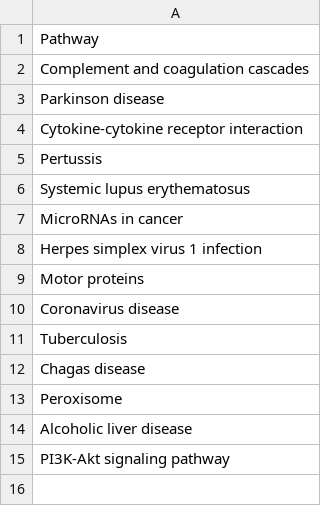
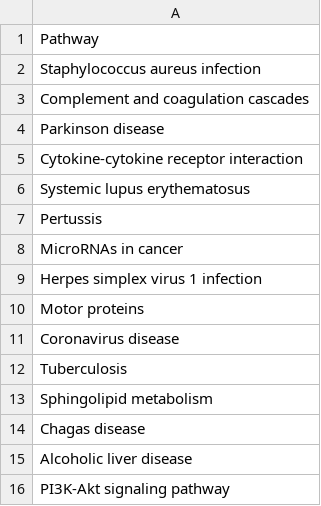
Before and after one commit to DivyashreeMohan05/ALS-SCFA-Gene-Expression-Analysis, a CSV file: results/tables/GSEA_shared_KEGG_pathways.csv, drawn as a sheet.

```diff
--- a/results/tables/GSEA_shared_KEGG_pathways.csv
+++ b/results/tables/GSEA_shared_KEGG_pathways.csv
@@ -1,2 +1,3 @@
 "Pathway"
+"Staphylococcus aureus infection"
 "Complement and coagulation cascades"
@@ -4,4 +5,4 @@
 "Cytokine-cytokine receptor interaction"
+"Systemic lupus erythematosus"
 "Pertussis"
-"Systemic lupus erythematosus"
 "MicroRNAs in cancer"
@@ -11,4 +12,4 @@
 "Tuberculosis"
+"Sphingolipid metabolism"
 "Chagas disease"
-"Peroxisome"
 "Alcoholic liver disease"
```
Also changed, not shown: results/tables/GSEA_KEGG_GSE56500.csv, results/tables/GSEA_KEGG_GSE68605.csv, 7 other files.
